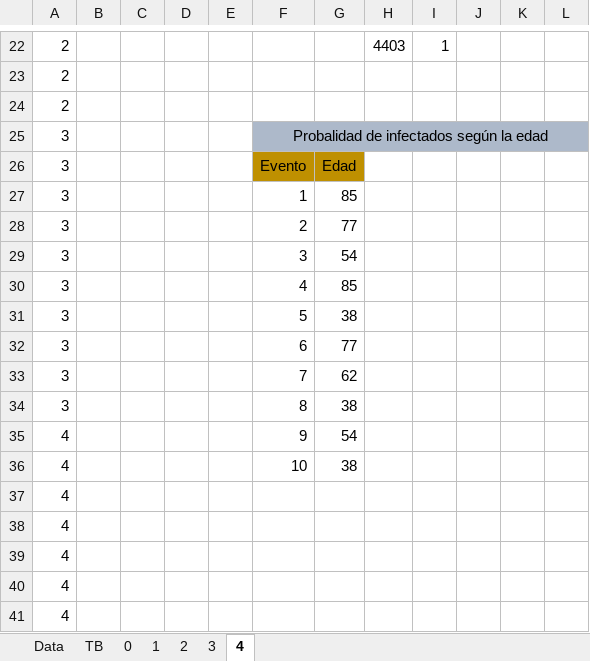
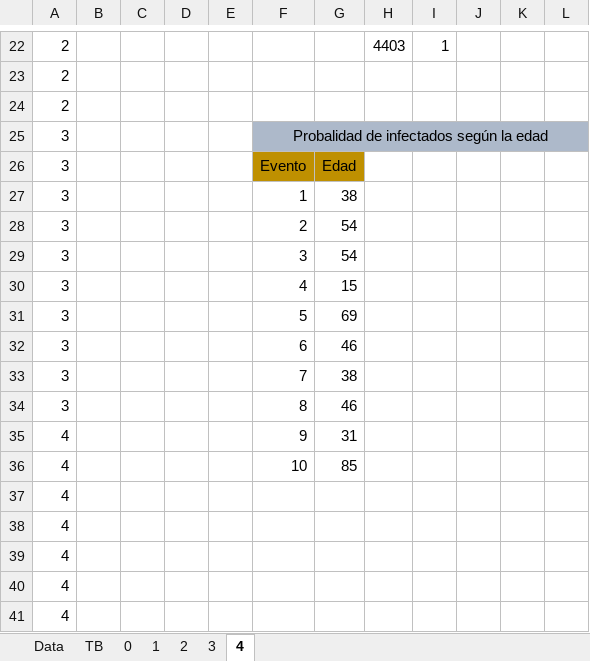
Before and after one commit to romadrigo/DP, an Excel workbook: Tarea.xlsx, sheet 4, drawn as a sheet; only a part is shown, gaps mark what is left out; values as stored, in another font and other column widths than the file's, no borders; charts and pictures not drawn; the diff names each change by its address in the sheet, - before the commit and + after, or states it on an @@ line.

Commit message:
excel

```diff
--- a/Tarea.xlsx (sheet 4)
+++ b/Tarea.xlsx (sheet 4)
-G27: 85
+G27: 38
-G28: 77
+G28: 54
-G30: 85
+G30: 15
-G31: 38
+G31: 69
-G32: 77
+G32: 46
-G33: 62
+G33: 38
-G34: 38
+G34: 46
-G35: 54
+G35: 31
-G36: 38
+G36: 85
```
Also changed, not shown: charts or pictures.
